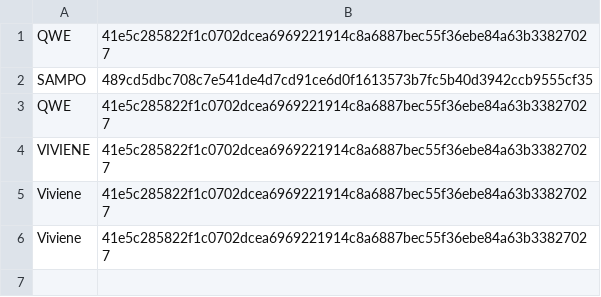
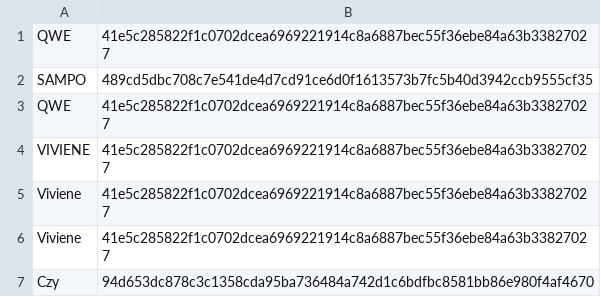
Before and after one commit to mafranzramos/Pedagohiya, a CSV file: Pedagohiya/bin/Debug/net8.0-windows8.0/CSV Files/Accounts.csv (was Pedagohiya/CSV Files/Accounts.csv), drawn as a sheet; the diff names each change by its address in the sheet, - before the commit and + after, or states it on an @@ line.

```diff
--- a/Pedagohiya/CSV Files/Accounts.csv
+++ b/Pedagohiya/bin/Debug/net8.0-windows8.0/CSV Files/Accounts.csv
+row 7: Czy | 94d653dc878c3c1358cda95ba736484a742d1c6bdfbc8581bb86e980f4af4670
```
Also changed, not shown: 49 other files.
